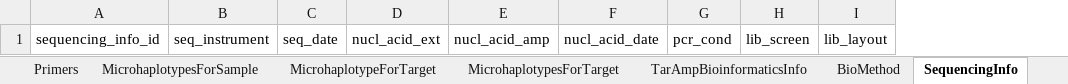
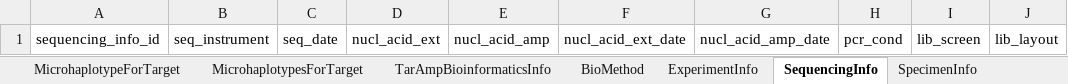
Before and after one commit to PlasmoGenEpi/portable-microhaplotype-object, an Excel workbook: project/excel/portable_microhaplotype_object.xlsx, sheet SequencingInfo, drawn as a sheet; only a part is shown; values as stored, in another font and other column widths than the file's, no borders; removed rows and columns are numbered as before the commit, all else as after; the diff names each change by its address in the sheet, - before the commit and + after, or states it on an @@ line.

Commit message:
modifications to the IDs; added ExperimentInfo;

```diff
--- a/project/excel/portable_microhaplotype_object.xlsx (sheet SequencingInfo)
+++ b/project/excel/portable_microhaplotype_object.xlsx (sheet SequencingInfo)
+sheet tab: ExperimentInfo
-column F, row 1: nucl_acid_date
+column F, row 1: nucl_acid_ext_date
+column G, row 1: nucl_acid_amp_date
```
Also changed, not shown: sheet PortableMicrohaplotypeObject, sheet SpecimenInfo, sheet MicrohaplotypesForSample, sheet DemultiplexedTargetsForSample, 11 other files.
